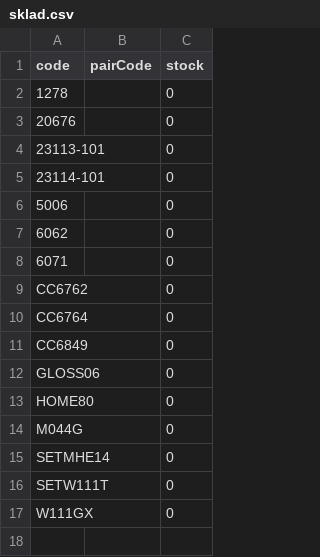
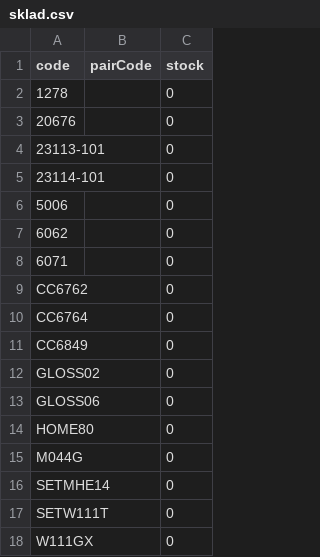
Before and after one commit to Stzboril/kosmetikaeva-sklad, a CSV file: ke_importu/sklad.csv, drawn as a sheet.

```diff
--- a/ke_importu/sklad.csv
+++ b/ke_importu/sklad.csv
@@ -11,2 +11,3 @@
 "CC6849";"";"0"
+"GLOSS02";"";"0"
 "GLOSS06";"";"0"
```
Also changed, not shown: 2 other files.
